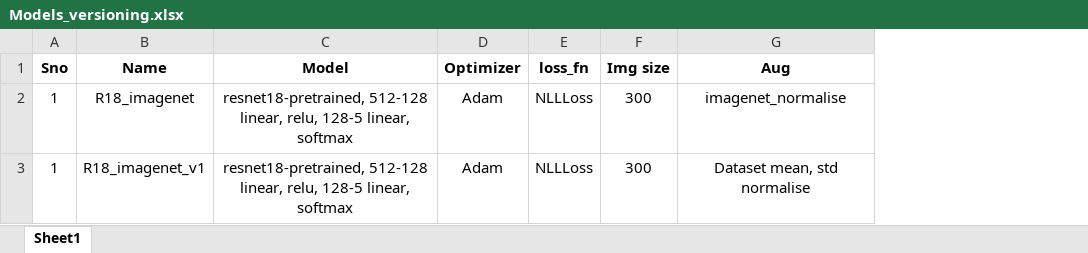
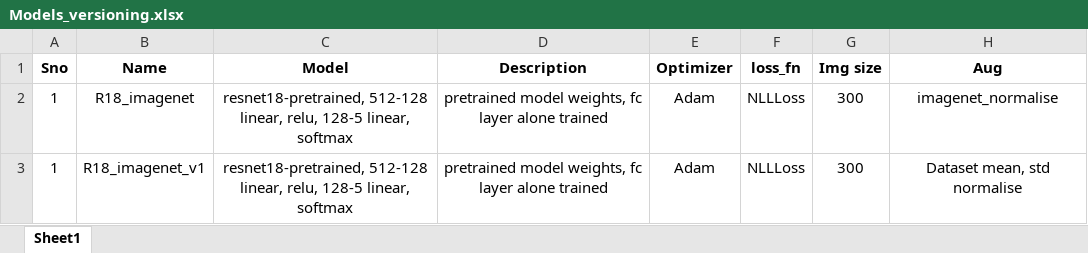
Before and after one commit to suryajayaraman/Cassava_leaf_disease_kaggle, an Excel workbook: Models_versioning.xlsx, sheet Sheet1, drawn as a sheet; only a part is shown; values as stored, in another font and other column widths than the file's, no borders; the diff names each change by its address in the sheet, - before the commit and + after, or states it on an @@ line.

Commit message:
Added Description column to the sheet

```diff
--- a/Models_versioning.xlsx (sheet Sheet1)
+++ b/Models_versioning.xlsx (sheet Sheet1)
+column D (Description), rows 2-3: pretrained model weights, fc layer alone trained | pretrained model weights, fc layer alone trained
```
